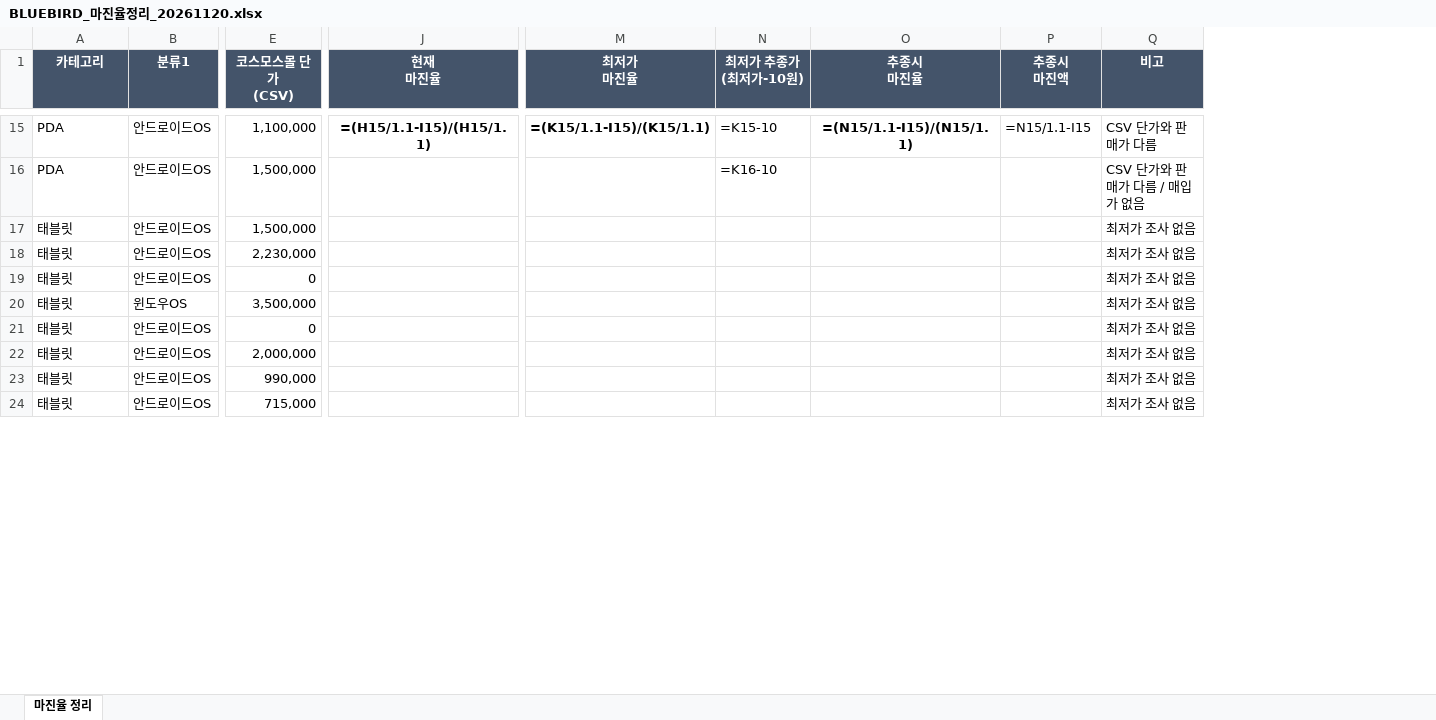
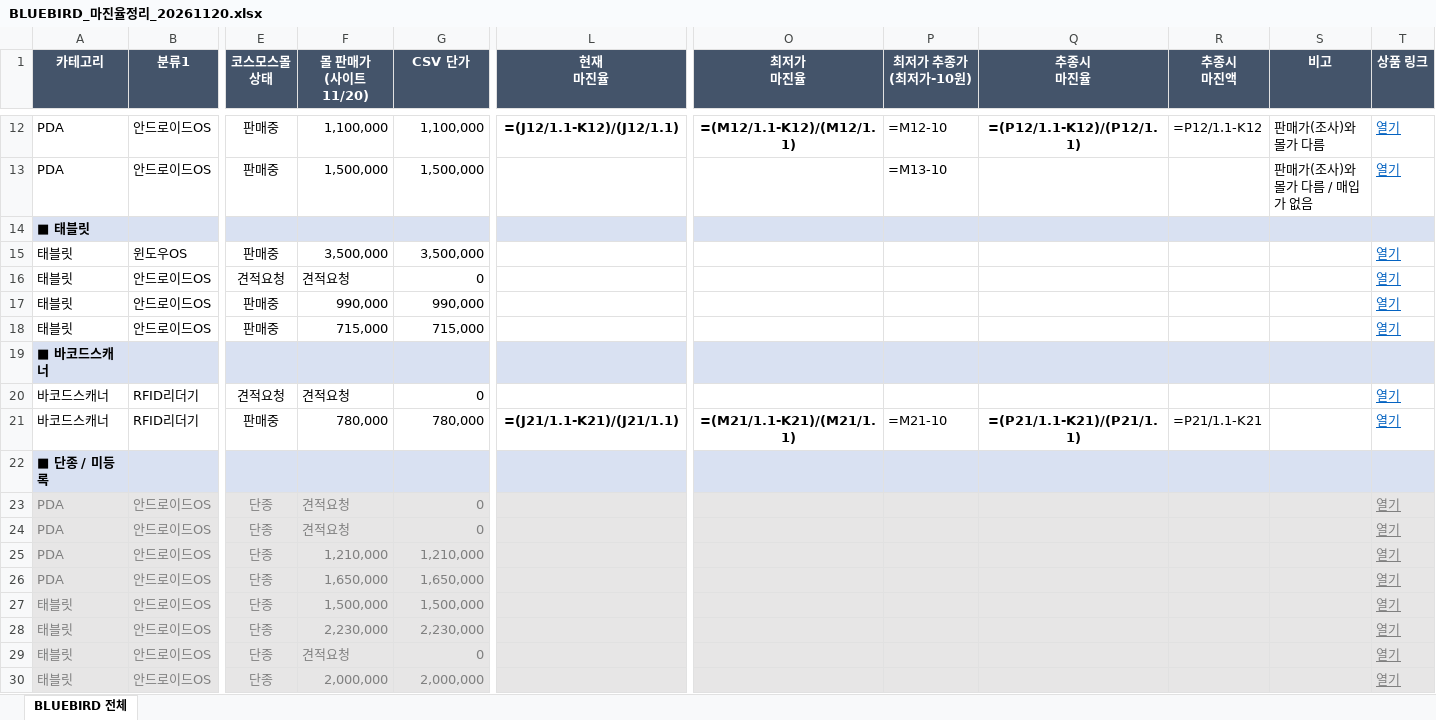
Before and after one commit to 24730060/-, an Excel workbook: BLUEBIRD_마진율정리_20261120.xlsx, sheet BLUEBIRD 전체, drawn as a sheet; only a part is shown, gaps mark what is left out; values as stored, in another font and other column widths than the file's, no borders; formulas without a stored value are shown as written; removed rows and columns are numbered as before the commit, all else as after; rows hold the shown columns only; ↵ is a line break in a cell; the diff covers the shown part only; the diff names each change by its address in the sheet, - before the commit and + after, or states it on an @@ line.

```diff
--- a/BLUEBIRD_마진율정리_20261120.xlsx (sheet BLUEBIRD 전체)
+++ b/BLUEBIRD_마진율정리_20261120.xlsx (sheet BLUEBIRD 전체)
-sheet tab: 마진율 정리
+sheet tab: BLUEBIRD 전체
+column E (코스모스몰 상태), rows 12-13: 판매중 | 판매중; rows 15-18: 판매중 | 견적요청 | 판매중 | 판매중
+column F (몰 판매가 (사이트 11/20)), rows 12-13: 1,100,000 | 1,500,000; rows 15-18: 3,500,000 | 견적요청 | 990,000 | 715,000
+column T (상품 링크), rows 12-13: 열기 | 열기; rows 15-18: all 열기
-G1: 코스모스몰 단가 ↵ (CSV)
+G1: CSV 단가
-L12 (현재 마진율): =(H15/1.1-I15)/(H15/1.1)
+L12 (현재 마진율): =(J12/1.1-K12)/(J12/1.1)
-O12 (최저가 마진율): =(K15/1.1-I15)/(K15/1.1)
+O12 (최저가 마진율): =(M12/1.1-K12)/(M12/1.1)
-P12 (최저가 추종가 (최저가-10원)): =K15-10
+P12 (최저가 추종가 (최저가-10원)): =M12-10
-Q12 (추종시 마진율): =(N15/1.1-I15)/(N15/1.1)
+Q12 (추종시 마진율): =(P12/1.1-K12)/(P12/1.1)
-R12 (추종시 마진액): =N15/1.1-I15
+R12 (추종시 마진액): =P12/1.1-K12
-S12 (비고): CSV 단가와 판매가 다름
+S12 (비고): 판매가(조사)와 몰가 다름
-P13 (최저가 추종가 (최저가-10원)): =K16-10
+P13 (최저가 추종가 (최저가-10원)): =M13-10
-S13 (비고): CSV 단가와 판매가 다름 / 매입가 없음
+S13 (비고): 판매가(조사)와 몰가 다름 / 매입가 없음
-row 17: 태블릿 | 안드로이드OS | 1,500,000 |  |  |  |  |  | 최저가 조사 없음
-row 18: 태블릿 | 안드로이드OS | 2,230,000 |  |  |  |  |  | 최저가 조사 없음
-row 19: 태블릿 | 안드로이드OS | 0 |  |  |  |  |  | 최저가 조사 없음
+row 14: ■ 태블릿
-S15:S16 (비고): 최저가 조사 없음
+S15:S16 (비고): (empty)
-row 22: 태블릿 | 안드로이드OS | 2,000,000 |  |  |  |  |  | 최저가 조사 없음
-S17:S18 (비고): 최저가 조사 없음
+S17:S18 (비고): (empty)
+row 19: ■ 바코드스캐너
+row 20: 바코드스캐너 | RFID리더기 | 견적요청 | 견적요청 | 0 |  |  |  |  |  |  | 열기
+row 21: 바코드스캐너 | RFID리더기 | 판매중 | 780,000 | 780,000 | =(J21/1.1-K21)/(J21/1.1) | =(M21/1.1-K21)/(M21/1.1) | =M21-10 | =(P21/1.1-K21)/(P21/1.1) | =P21/1.1-K21 |  | 열기
+row 22: ■ 단종 / 미등록
+row 23: PDA | 안드로이드OS | 단종 | 견적요청 | 0 |  |  |  |  |  |  | 열기
+row 24: PDA | 안드로이드OS | 단종 | 견적요청 | 0 |  |  |  |  |  |  | 열기
+row 25: PDA | 안드로이드OS | 단종 | 1,210,000 | 1,210,000 |  |  |  |  |  |  | 열기
+row 26: PDA | 안드로이드OS | 단종 | 1,650,000 | 1,650,000 |  |  |  |  |  |  | 열기
+row 27: 태블릿 | 안드로이드OS | 단종 | 1,500,000 | 1,500,000 |  |  |  |  |  |  | 열기
+row 28: 태블릿 | 안드로이드OS | 단종 | 2,230,000 | 2,230,000 |  |  |  |  |  |  | 열기
+row 29: 태블릿 | 안드로이드OS | 단종 | 견적요청 | 0 |  |  |  |  |  |  | 열기
+row 30: 태블릿 | 안드로이드OS | 단종 | 2,000,000 | 2,000,000 |  |  |  |  |  |  | 열기
```
Also changed, not shown: 3 added rows, 7 removed rows, 22 edited cells and cell formats elsewhere in this sheet.
